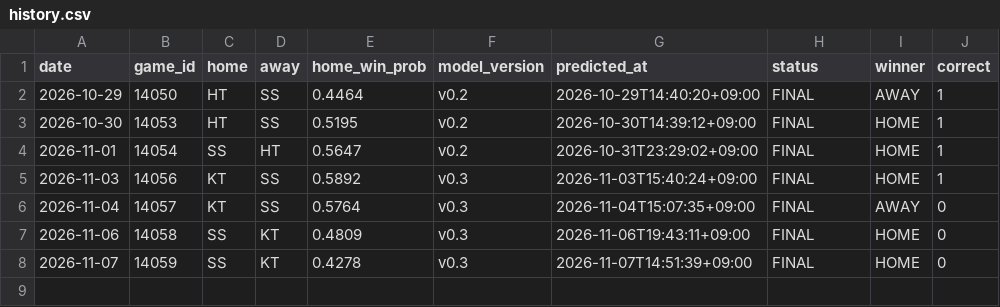
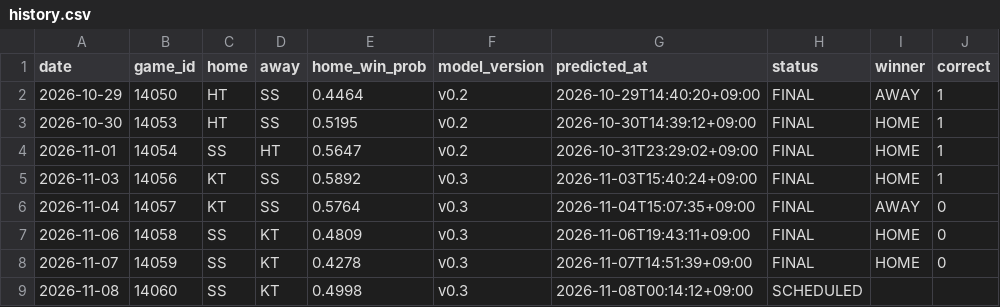
Before and after one commit to kimminseo2323-prog/2610_KBO_predict, a CSV file: data/public/history.csv, drawn as a sheet; the diff names each change by its address in the sheet, - before the commit and + after, or states it on an @@ line.

```diff
--- a/data/public/history.csv
+++ b/data/public/history.csv
+row 9: 2026-11-08 | 14060 | SS | KT | 0.4998 | v0.3 | 2026-11-08T00:14:12+09:00 | SCHEDULED
```
Also changed, not shown: 4 other files.
